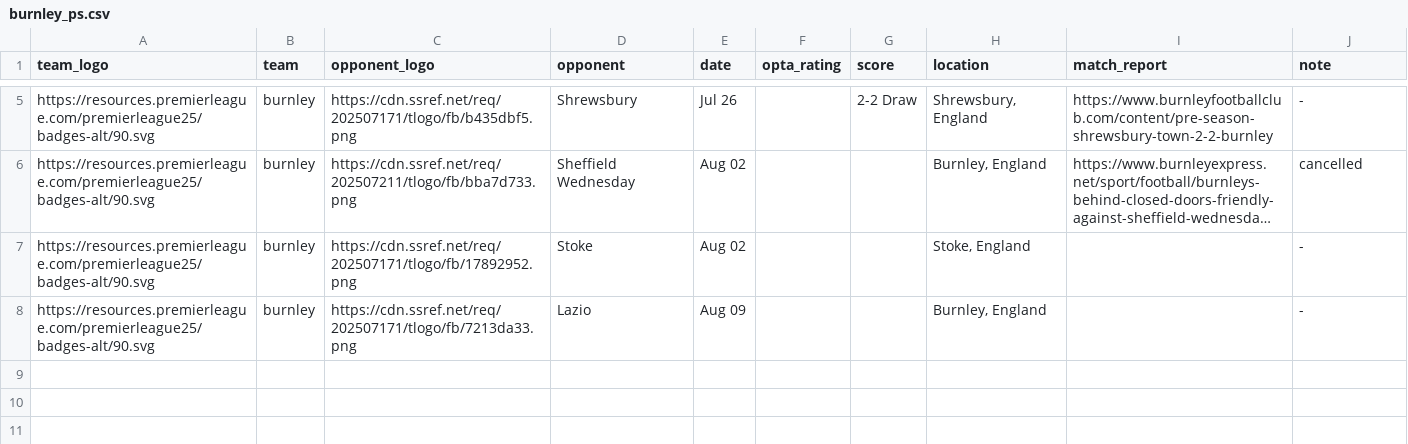
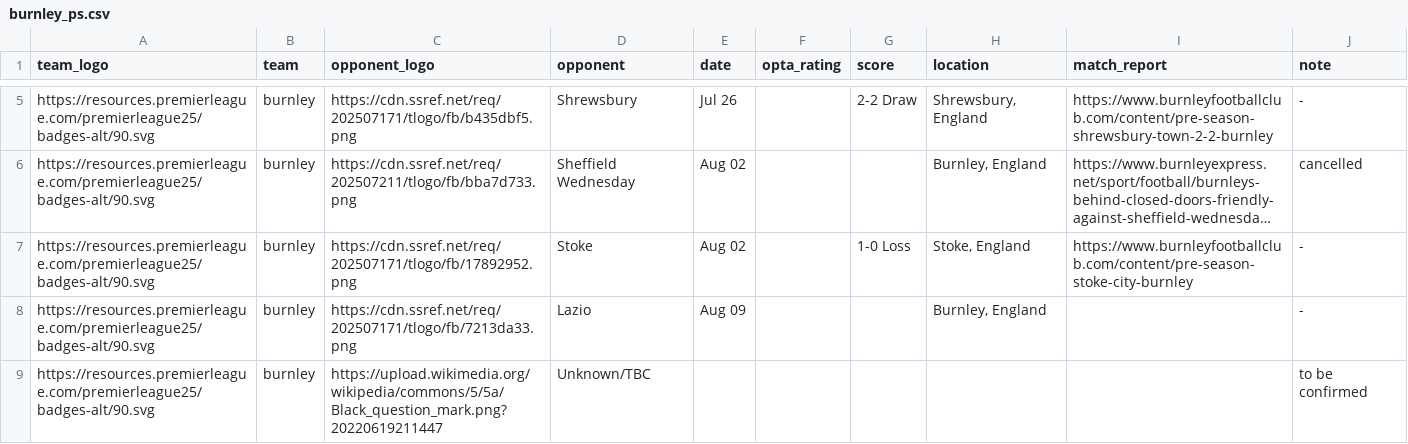
Before and after one commit to Chris6YS/quarto-website-6ys, a CSV file: posts/EPL_preseason_25/data/burnley_ps.csv, drawn as a sheet; only a part is shown, gaps mark what is left out; long unchanged cells end in …; the diff names each change by its address in the sheet, - before the commit and + after, or states it on an @@ line.

Commit message:
August 2nd results + Man City new fixture + Burnley new fixture possible

```diff
--- a/posts/EPL_preseason_25/data/burnley_ps.csv
+++ b/posts/EPL_preseason_25/data/burnley_ps.csv
-G7 (score): (empty)
+G7 (score): 1-0 Loss
-I7 (match_report): (empty)
+I7 (match_report): https://www.burnleyfootballclub.com/content/pre-season-stoke-city-burnley
+row 9: https://resources.premierleague.com/premierleague25/badges-alt/90.svg | burnley | https://upload.wikimedia.org/wikipedia/commons/5/5a/Black_question_mark.png?20220619211447 | Unknown/TBC |  |  |  |  |  | to be confirmed
```
Also changed, not shown: posts/EPL_preseason_25/data/brentford_ps.csv, posts/EPL_preseason_25/data/brighton_ps.csv, 15 other files.
